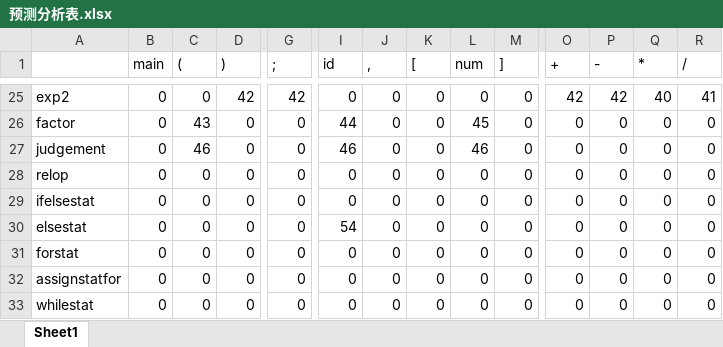
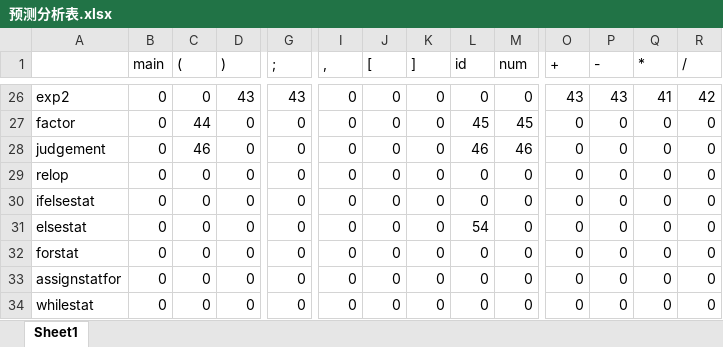
Before and after one commit to treepobear/LL1_Compiler, an Excel workbook: 预测分析表.xlsx, sheet Sheet1, drawn as a sheet; only a part is shown, gaps mark what is left out; values as stored, in another font and other column widths than the file's, no borders; addresses are those after the commit; the diff covers the shown part only; the diff names each change by its address in the sheet, - before the commit and + after, or states it on an @@ line.

```diff
--- a/预测分析表.xlsx (sheet Sheet1)
+++ b/预测分析表.xlsx (sheet Sheet1)
-I1: id
+I1: ,
-J1: ,
+J1: [
-K1: [
+K1: ]
-L1: num
+L1: id
-M1: ]
+M1: num
-D26 ()): 42
+D26 ()): 43
-G26 (;): 42
+G26 (;): 43
-O26 (+): 42
+O26 (+): 43
-P26 (-): 42
+P26 (-): 43
-Q26 (*): 40
+Q26 (*): 41
-R26 (/): 41
+R26 (/): 42
-C27 ((): 43
+C27 ((): 44
-I27 (,): 44
+I27 (,): 0
-M27 (num): 0
+M27 (num): 45
-I28 (,): 46
+I28 (,): 0
-M28 (num): 0
+M28 (num): 46
-I31 (,): 54
+I31 (,): 0
-L31 (id): 0
+L31 (id): 54
```
Also changed, not shown: 3 added rows, 2 removed rows and 55 edited cells elsewhere in this sheet, 3 other files.
